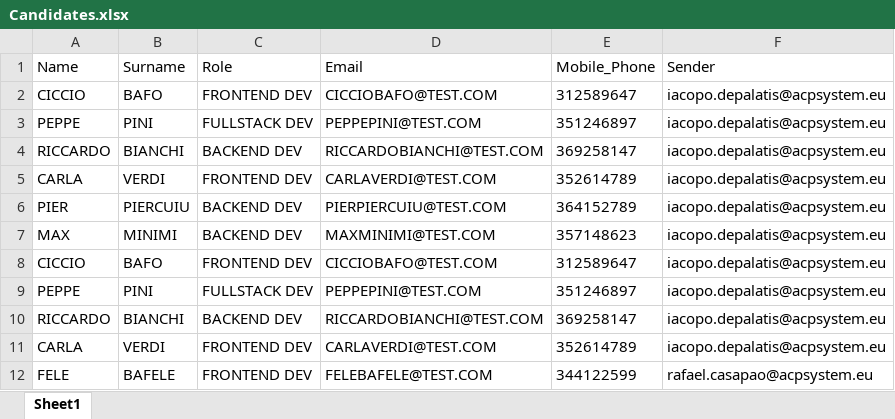
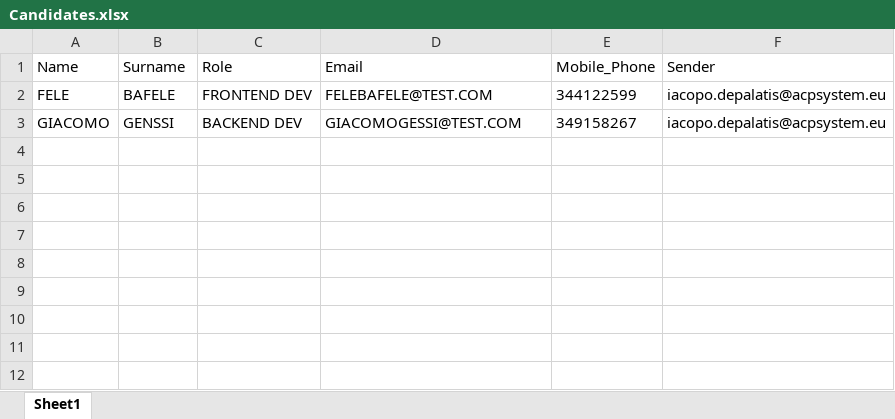
Before and after one commit to Rafael98-stack/UI.PATH_Candidature_Activities_Project, an Excel workbook: Output/Candidates.xlsx, sheet Sheet1, drawn as a sheet; values as stored, in another font and other column widths than the file's, no borders; removed rows and columns are numbered as before the commit, all else as after; the diff names each change by its address in the sheet, - before the commit and + after, or states it on an @@ line.

```diff
--- a/Output/Candidates.xlsx (sheet Sheet1)
+++ b/Output/Candidates.xlsx (sheet Sheet1)
-row 2: CICCIO | BAFO | FRONTEND DEV | CICCIOBAFO@TEST.COM | 312589647 | iacopo.depalatis@acpsystem.eu
-row 3: PEPPE | PINI | FULLSTACK DEV | PEPPEPINI@TEST.COM | 351246897 | iacopo.depalatis@acpsystem.eu
-row 4: RICCARDO | BIANCHI | BACKEND DEV | RICCARDOBIANCHI@TEST.COM | 369258147 | iacopo.depalatis@acpsystem.eu
-row 5: CARLA | VERDI | FRONTEND DEV | CARLAVERDI@TEST.COM | 352614789 | iacopo.depalatis@acpsystem.eu
-row 6: PIER | PIERCUIU | BACKEND DEV | PIERPIERCUIU@TEST.COM | 364152789 | iacopo.depalatis@acpsystem.eu
-row 7: MAX | MINIMI | BACKEND DEV | MAXMINIMI@TEST.COM | 357148623 | iacopo.depalatis@acpsystem.eu
-row 8: CICCIO | BAFO | FRONTEND DEV | CICCIOBAFO@TEST.COM | 312589647 | iacopo.depalatis@acpsystem.eu
-row 9: PEPPE | PINI | FULLSTACK DEV | PEPPEPINI@TEST.COM | 351246897 | iacopo.depalatis@acpsystem.eu
-row 10: RICCARDO | BIANCHI | BACKEND DEV | RICCARDOBIANCHI@TEST.COM | 369258147 | iacopo.depalatis@acpsystem.eu
-row 11: CARLA | VERDI | FRONTEND DEV | CARLAVERDI@TEST.COM | 352614789 | iacopo.depalatis@acpsystem.eu
-F2 (Sender): rafael.casapao@acpsystem.eu
+F2 (Sender): iacopo.depalatis@acpsystem.eu
+row 3: GIACOMO | GENSSI | BACKEND DEV | GIACOMOGESSI@TEST.COM | 349158267 | iacopo.depalatis@acpsystem.eu
```
Also changed, not shown: 4 other files.
